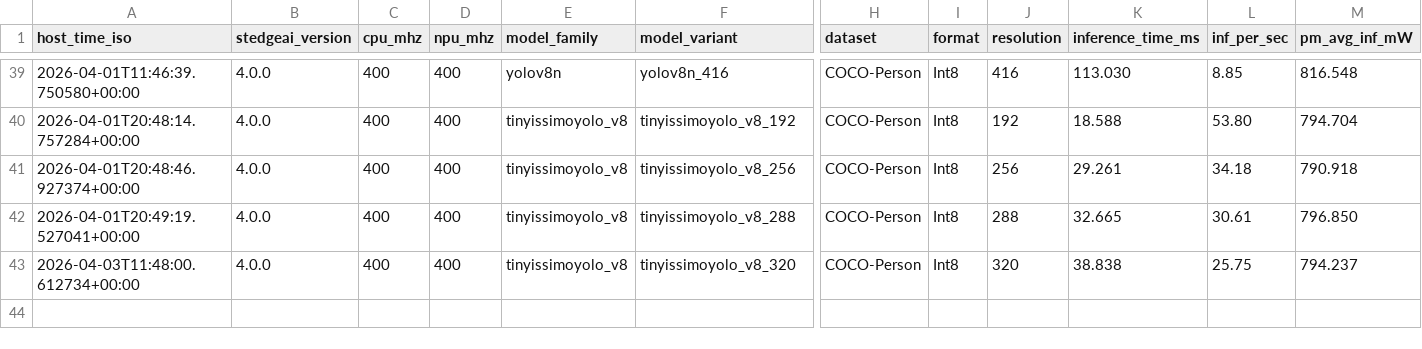
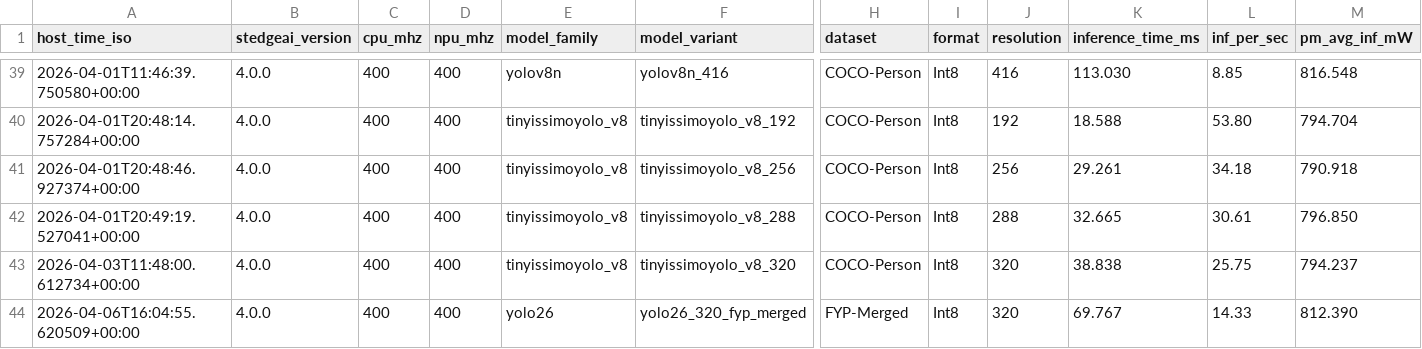
Before and after one commit to Foahh/fyp-playground, a CSV file: results/benchmark_underdrive/benchmark_results.csv, drawn as a sheet; only a part is shown, gaps mark what is left out; rows hold the shown columns only; the diff names each change by its address in the sheet, - before the commit and + after, or states it on an @@ line.

```diff
--- a/results/benchmark_underdrive/benchmark_results.csv
+++ b/results/benchmark_underdrive/benchmark_results.csv
+row 44: 2026-04-06T16:04:55.620509+00:00 | 4.0.0 | 400 | 400 | yolo26 | yolo26_320_fyp_merged | FYP-Merged | Int8 | 320 | 69.767 | 14.33 | 812.390
```
Also changed, not shown: results/benchmark_nominal/benchmark_results.csv, results/benchmark_overdrive/benchmark_results.csv, 20 other files.
